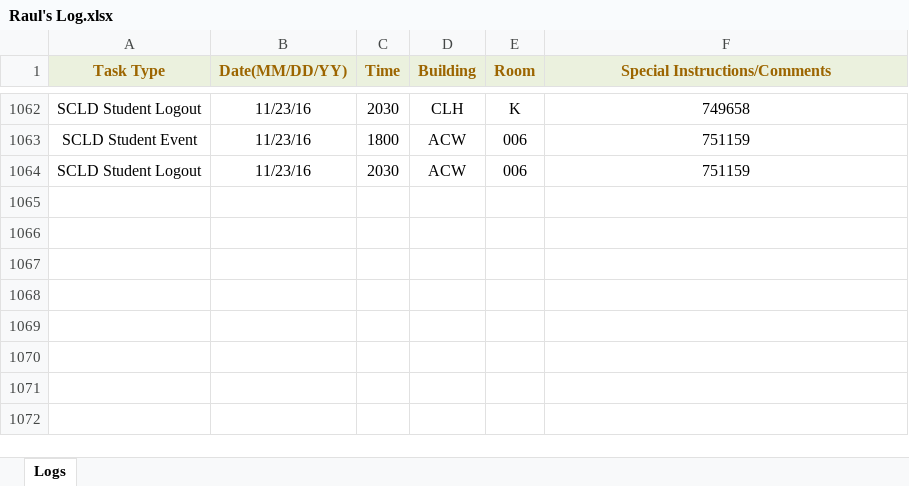
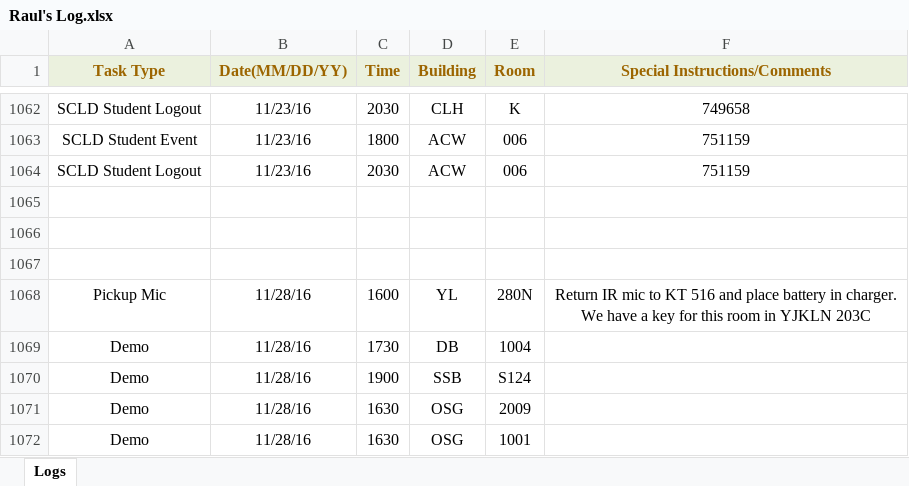
Before and after one commit to jhanperera/ClassOpsLogCreator, an Excel workbook: CLASSOPS/Raul/Raul's Log.xlsx, sheet Logs, drawn as a sheet; only a part is shown, gaps mark what is left out; values as stored, in another font and other column widths than the file's, no borders; the diff names each change by its address in the sheet, - before the commit and + after, or states it on an @@ line.

```diff
--- a/CLASSOPS/Raul/Raul's Log.xlsx (sheet Logs)
+++ b/CLASSOPS/Raul/Raul's Log.xlsx (sheet Logs)
+row 1065: (empty)
+row 1066: (empty)
+row 1067: (empty)
+row 1068: Pickup Mic | 11/28/16 | 1600 | YL | 280N | Return IR mic to KT 516 and place battery in charger. We have a key for this room in YJKLN 203C
+row 1069: Demo | 11/28/16 | 1730 | DB | 1004
+row 1070: Demo | 11/28/16 | 1900 | SSB | S124
+row 1071: Demo | 11/28/16 | 1630 | OSG | 2009
+row 1072: Demo | 11/28/16 | 1630 | OSG | 1001
```
Also changed, not shown: CLASSOPS/Derek/Derek's Log.xlsx, CLASSOPS/Jeannine/Jeannine's log.xlsx, 15 other files.
